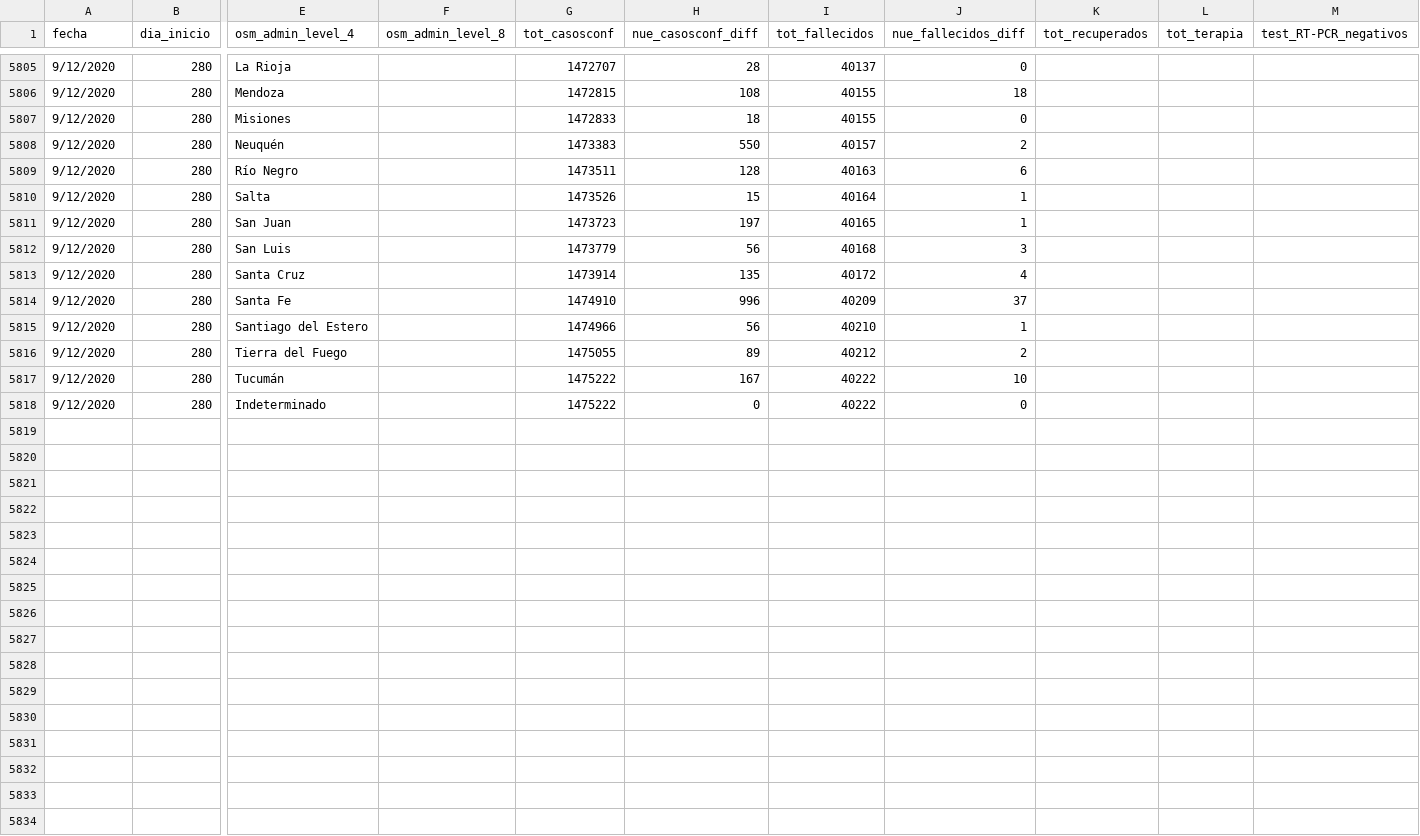
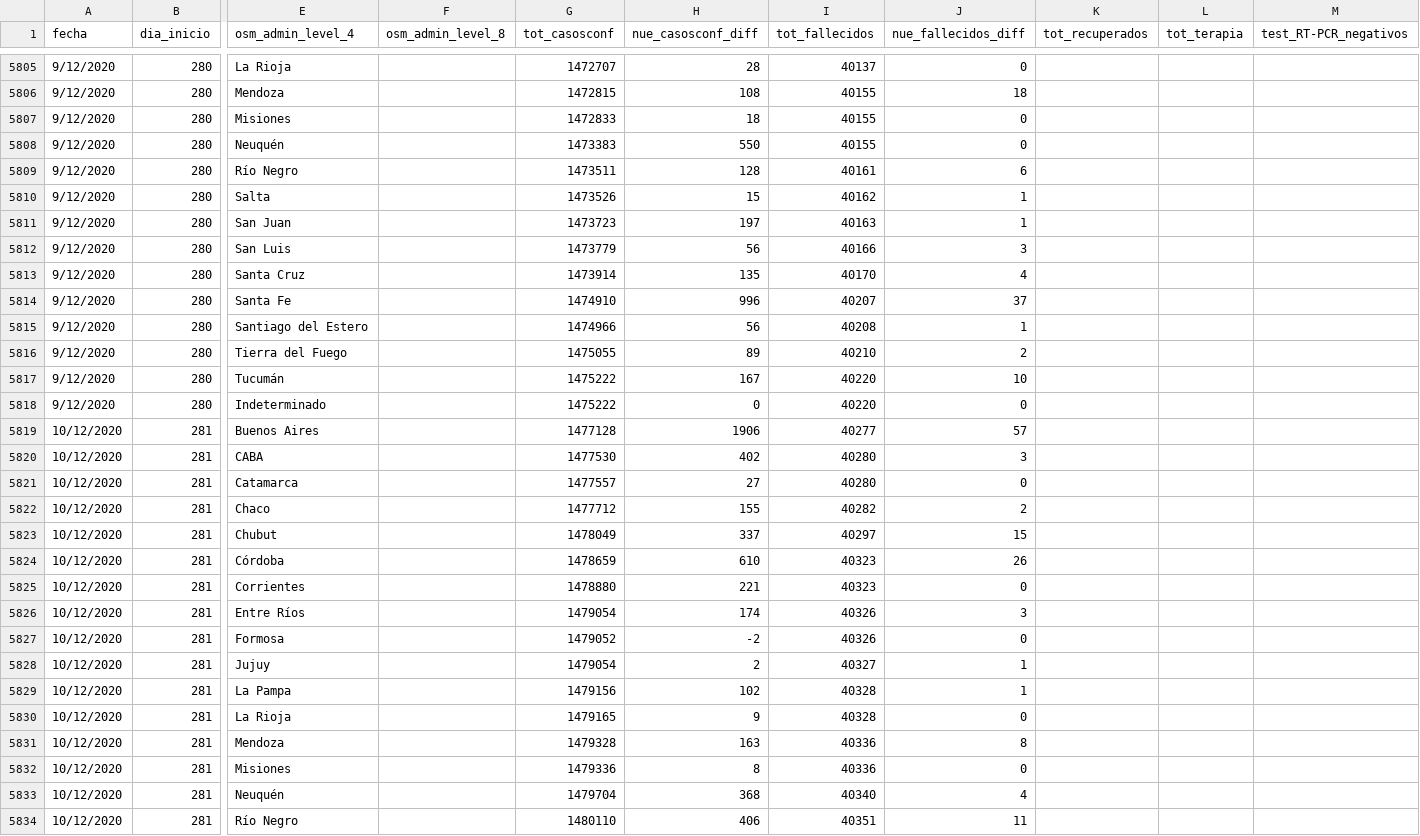
Before and after one commit to sergiovillordo/covid19_spread, a CSV file: data/argentina/Covid19arData_historico.csv, drawn as a sheet; only a part is shown, gaps mark what is left out; rows hold the shown columns only; the diff covers the shown part only; the diff names each change by its address in the sheet, - before the commit and + after, or states it on an @@ line.

```diff
--- a/data/argentina/Covid19arData_historico.csv
+++ b/data/argentina/Covid19arData_historico.csv
-I5808 (tot_fallecidos): 40157
+I5808 (tot_fallecidos): 40155
-J5808 (nue_fallecidos_diff): 2
+J5808 (nue_fallecidos_diff): 0
-I5809 (tot_fallecidos): 40163
+I5809 (tot_fallecidos): 40161
-I5810 (tot_fallecidos): 40164
+I5810 (tot_fallecidos): 40162
-I5811 (tot_fallecidos): 40165
+I5811 (tot_fallecidos): 40163
-I5812 (tot_fallecidos): 40168
+I5812 (tot_fallecidos): 40166
-I5813 (tot_fallecidos): 40172
+I5813 (tot_fallecidos): 40170
-I5814 (tot_fallecidos): 40209
+I5814 (tot_fallecidos): 40207
-I5815 (tot_fallecidos): 40210
+I5815 (tot_fallecidos): 40208
-I5816 (tot_fallecidos): 40212
+I5816 (tot_fallecidos): 40210
-I5817:I5818 (tot_fallecidos): 40222
+I5817:I5818 (tot_fallecidos): 40220
+row 5819: 10/12/2020 | 281 | Buenos Aires |  | 1477128 | 1906 | 40277 | 57
+row 5820: 10/12/2020 | 281 | CABA |  | 1477530 | 402 | 40280 | 3
+row 5821: 10/12/2020 | 281 | Catamarca |  | 1477557 | 27 | 40280 | 0
+row 5822: 10/12/2020 | 281 | Chaco |  | 1477712 | 155 | 40282 | 2
+row 5823: 10/12/2020 | 281 | Chubut |  | 1478049 | 337 | 40297 | 15
+row 5824: 10/12/2020 | 281 | Córdoba |  | 1478659 | 610 | 40323 | 26
+row 5825: 10/12/2020 | 281 | Corrientes |  | 1478880 | 221 | 40323 | 0
+row 5826: 10/12/2020 | 281 | Entre Ríos |  | 1479054 | 174 | 40326 | 3
+row 5827: 10/12/2020 | 281 | Formosa |  | 1479052 | -2 | 40326 | 0
+row 5828: 10/12/2020 | 281 | Jujuy |  | 1479054 | 2 | 40327 | 1
+row 5829: 10/12/2020 | 281 | La Pampa |  | 1479156 | 102 | 40328 | 1
+row 5830: 10/12/2020 | 281 | La Rioja |  | 1479165 | 9 | 40328 | 0
+row 5831: 10/12/2020 | 281 | Mendoza |  | 1479328 | 163 | 40336 | 8
+row 5832: 10/12/2020 | 281 | Misiones |  | 1479336 | 8 | 40336 | 0
+row 5833: 10/12/2020 | 281 | Neuquén |  | 1479704 | 368 | 40340 | 4
+row 5834: 10/12/2020 | 281 | Río Negro |  | 1480110 | 406 | 40351 | 11
```
Also changed, not shown: 9 added rows elsewhere in this file, 1 other file.
